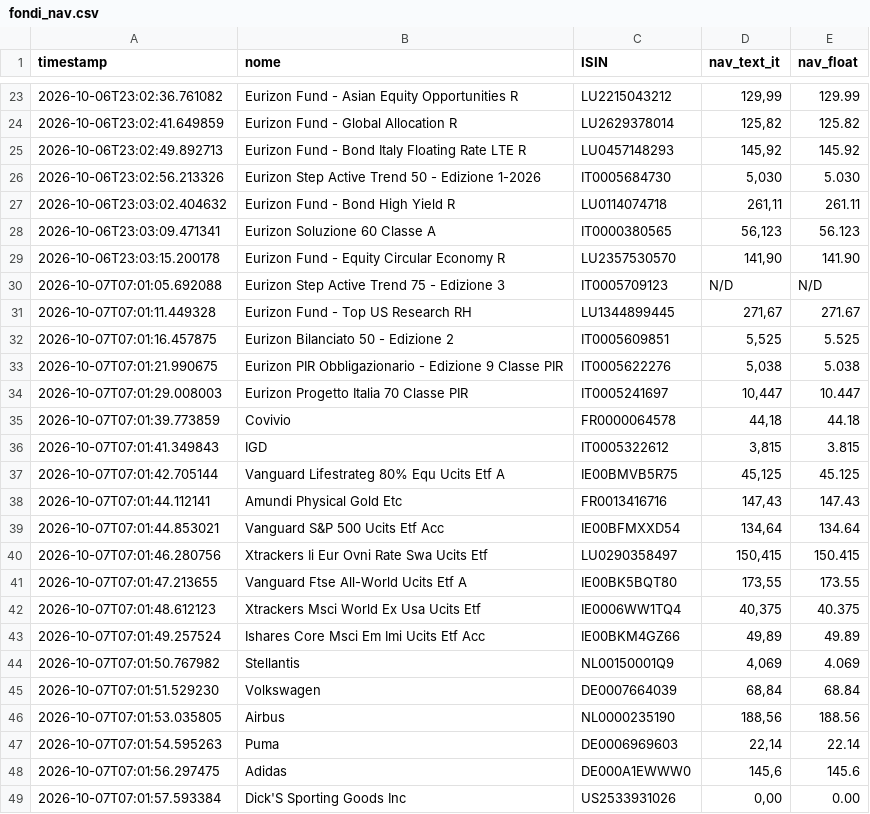
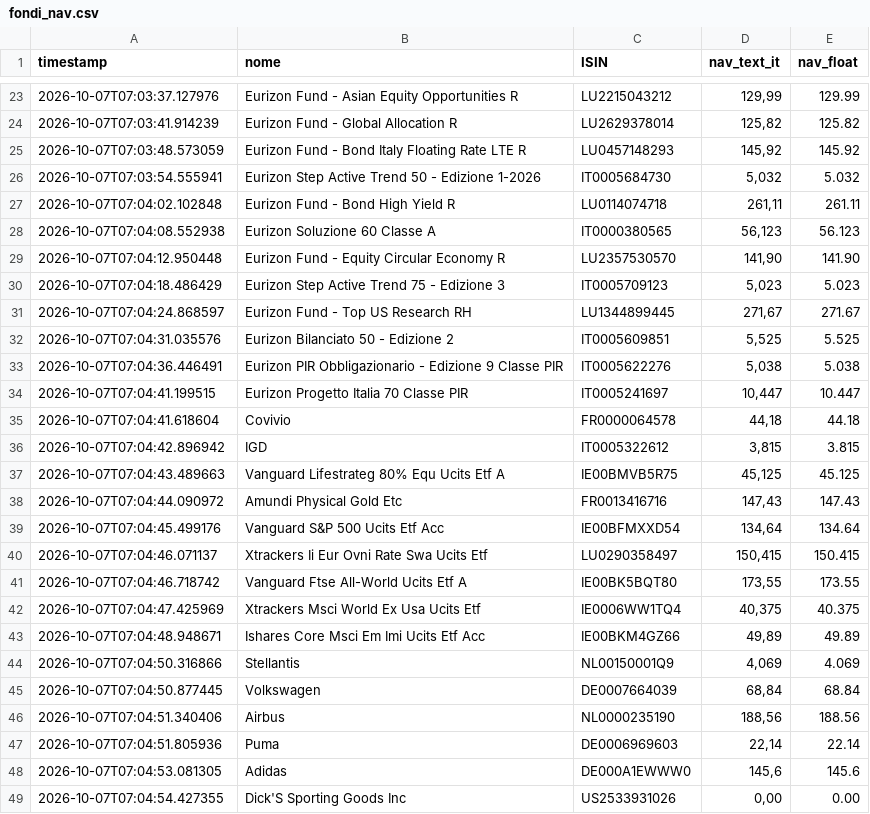
Before and after one commit to Marchino1978/portfolio, a CSV file: data/fondi_nav.csv, drawn as a sheet; only a part is shown, gaps mark what is left out; the diff covers the shown part only.

```diff
--- a/data/fondi_nav.csv
+++ b/data/fondi_nav.csv
@@ -23,27 +23,27 @@ timestamp;nome;ISIN;nav_text_it;nav_float
-2026-10-06T23:02:36.761082;Eurizon Fund - Asian Equity Opportunities R;LU2215043212;129,99;129.99
-2026-10-06T23:02:41.649859;Eurizon Fund - Global Allocation R;LU2629378014;125,82;125.82
-2026-10-06T23:02:49.892713;Eurizon Fund - Bond Italy Floating Rate LTE R;LU0457148293;145,92;145.92
-2026-10-06T23:02:56.213326;Eurizon Step Active Trend 50 - Edizione 1-2026;IT0005684730;5,030;5.030
-2026-10-06T23:03:02.404632;Eurizon Fund - Bond High Yield R;LU0114074718;261,11;261.11
-2026-10-06T23:03:09.471341;Eurizon Soluzione 60 Classe A;IT0000380565;56,123;56.123
-2026-10-06T23:03:15.200178;Eurizon Fund - Equity Circular Economy R;LU2357530570;141,90;141.90
-2026-10-07T07:01:05.692088;Eurizon Step Active Trend 75 - Edizione 3;IT0005709123;N/D;N/D
-2026-10-07T07:01:11.449328;Eurizon Fund - Top US Research RH;LU1344899445;271,67;271.67
-2026-10-07T07:01:16.457875;Eurizon Bilanciato 50 - Edizione 2;IT0005609851;5,525;5.525
-2026-10-07T07:01:21.990675;Eurizon PIR Obbligazionario - Edizione 9 Classe PIR;IT0005622276;5,038;5.038
-2026-10-07T07:01:29.008003;Eurizon Progetto Italia 70 Classe PIR;IT0005241697;10,447;10.447
-2026-10-07T07:01:39.773859;Covivio;FR0000064578;44,18;44.18
-2026-10-07T07:01:41.349843;IGD;IT0005322612;3,815;3.815
-2026-10-07T07:01:42.705144;Vanguard Lifestrateg 80% Equ Ucits Etf A;IE00BMVB5R75;45,125;45.125
-2026-10-07T07:01:44.112141;Amundi Physical Gold Etc;FR0013416716;147,43;147.43
-2026-10-07T07:01:44.853021;Vanguard S&P 500 Ucits Etf Acc;IE00BFMXXD54;134,64;134.64
-2026-10-07T07:01:46.280756;Xtrackers Ii Eur Ovni Rate Swa Ucits Etf;LU0290358497;150,415;150.415
-2026-10-07T07:01:47.213655;Vanguard Ftse All-World Ucits Etf A;IE00BK5BQT80;173,55;173.55
-2026-10-07T07:01:48.612123;Xtrackers Msci World Ex Usa Ucits Etf;IE0006WW1TQ4;40,375;40.375
-2026-10-07T07:01:49.257524;Ishares Core Msci Em Imi Ucits Etf Acc;IE00BKM4GZ66;49,89;49.89
-2026-10-07T07:01:50.767982;Stellantis;NL00150001Q9;4,069;4.069
-2026-10-07T07:01:51.529230;Volkswagen;DE0007664039;68,84;68.84
-2026-10-07T07:01:53.035805;Airbus;NL0000235190;188,56;188.56
-2026-10-07T07:01:54.595263;Puma;DE0006969603;22,14;22.14
-2026-10-07T07:01:56.297475;Adidas;DE000A1EWWW0;145,6;145.6
-2026-10-07T07:01:57.593384;Dick'S Sporting Goods Inc;US2533931026;0,00;0.00
+2026-10-07T07:03:37.127976;Eurizon Fund - Asian Equity Opportunities R;LU2215043212;129,99;129.99
+2026-10-07T07:03:41.914239;Eurizon Fund - Global Allocation R;LU2629378014;125,82;125.82
+2026-10-07T07:03:48.573059;Eurizon Fund - Bond Italy Floating Rate LTE R;LU0457148293;145,92;145.92
+2026-10-07T07:03:54.555941;Eurizon Step Active Trend 50 - Edizione 1-2026;IT0005684730;5,032;5.032
+2026-10-07T07:04:02.102848;Eurizon Fund - Bond High Yield R;LU0114074718;261,11;261.11
+2026-10-07T07:04:08.552938;Eurizon Soluzione 60 Classe A;IT0000380565;56,123;56.123
+2026-10-07T07:04:12.950448;Eurizon Fund - Equity Circular Economy R;LU2357530570;141,90;141.90
+2026-10-07T07:04:18.486429;Eurizon Step Active Trend 75 - Edizione 3;IT0005709123;5,023;5.023
+2026-10-07T07:04:24.868597;Eurizon Fund - Top US Research RH;LU1344899445;271,67;271.67
+2026-10-07T07:04:31.035576;Eurizon Bilanciato 50 - Edizione 2;IT0005609851;5,525;5.525
+2026-10-07T07:04:36.446491;Eurizon PIR Obbligazionario - Edizione 9 Classe PIR;IT0005622276;5,038;5.038
+2026-10-07T07:04:41.199515;Eurizon Progetto Italia 70 Classe PIR;IT0005241697;10,447;10.447
+2026-10-07T07:04:41.618604;Covivio;FR0000064578;44,18;44.18
+2026-10-07T07:04:42.896942;IGD;IT0005322612;3,815;3.815
+2026-10-07T07:04:43.489663;Vanguard Lifestrateg 80% Equ Ucits Etf A;IE00BMVB5R75;45,125;45.125
+2026-10-07T07:04:44.090972;Amundi Physical Gold Etc;FR0013416716;147,43;147.43
+2026-10-07T07:04:45.499176;Vanguard S&P 500 Ucits Etf Acc;IE00BFMXXD54;134,64;134.64
+2026-10-07T07:04:46.071137;Xtrackers Ii Eur Ovni Rate Swa Ucits Etf;LU0290358497;150,415;150.415
+2026-10-07T07:04:46.718742;Vanguard Ftse All-World Ucits Etf A;IE00BK5BQT80;173,55;173.55
+2026-10-07T07:04:47.425969;Xtrackers Msci World Ex Usa Ucits Etf;IE0006WW1TQ4;40,375;40.375
+2026-10-07T07:04:48.948671;Ishares Core Msci Em Imi Ucits Etf Acc;IE00BKM4GZ66;49,89;49.89
+2026-10-07T07:04:50.316866;Stellantis;NL00150001Q9;4,069;4.069
+2026-10-07T07:04:50.877445;Volkswagen;DE0007664039;68,84;68.84
+2026-10-07T07:04:51.340406;Airbus;NL0000235190;188,56;188.56
+2026-10-07T07:04:51.805936;Puma;DE0006969603;22,14;22.14
+2026-10-07T07:04:53.081305;Adidas;DE000A1EWWW0;145,6;145.6
+2026-10-07T07:04:54.427355;Dick'S Sporting Goods Inc;US2533931026;0,00;0.00
```
Also changed, not shown: 5 added rows, 5 removed rows and 26 edited cells elsewhere in this file.
